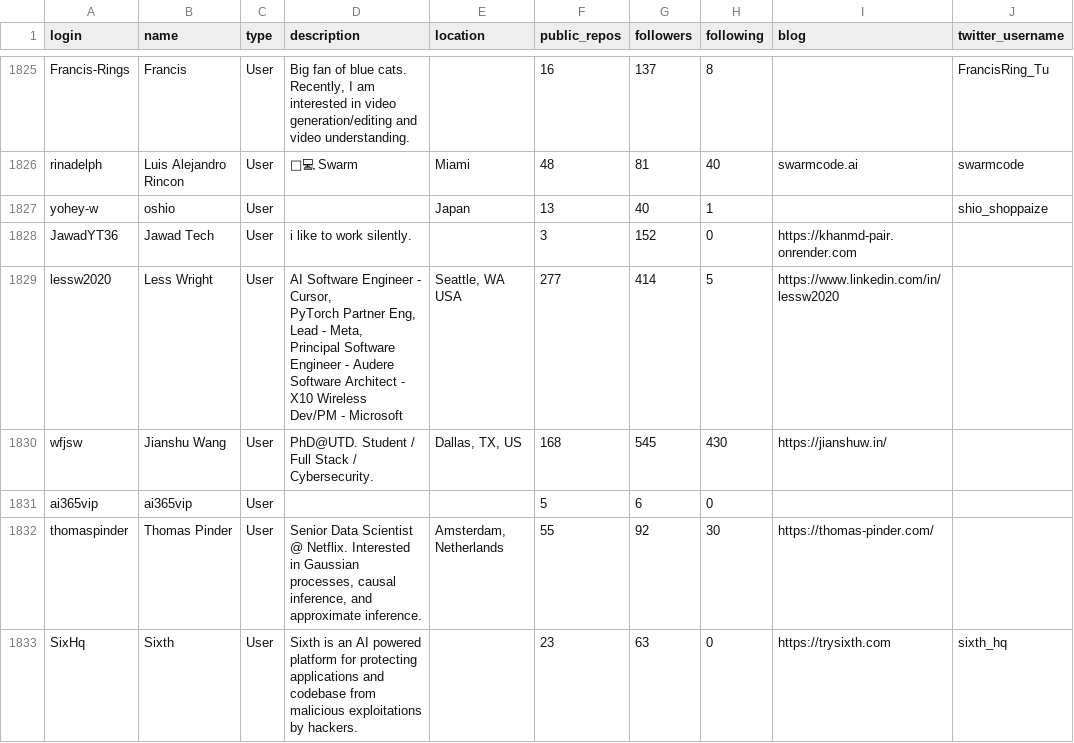
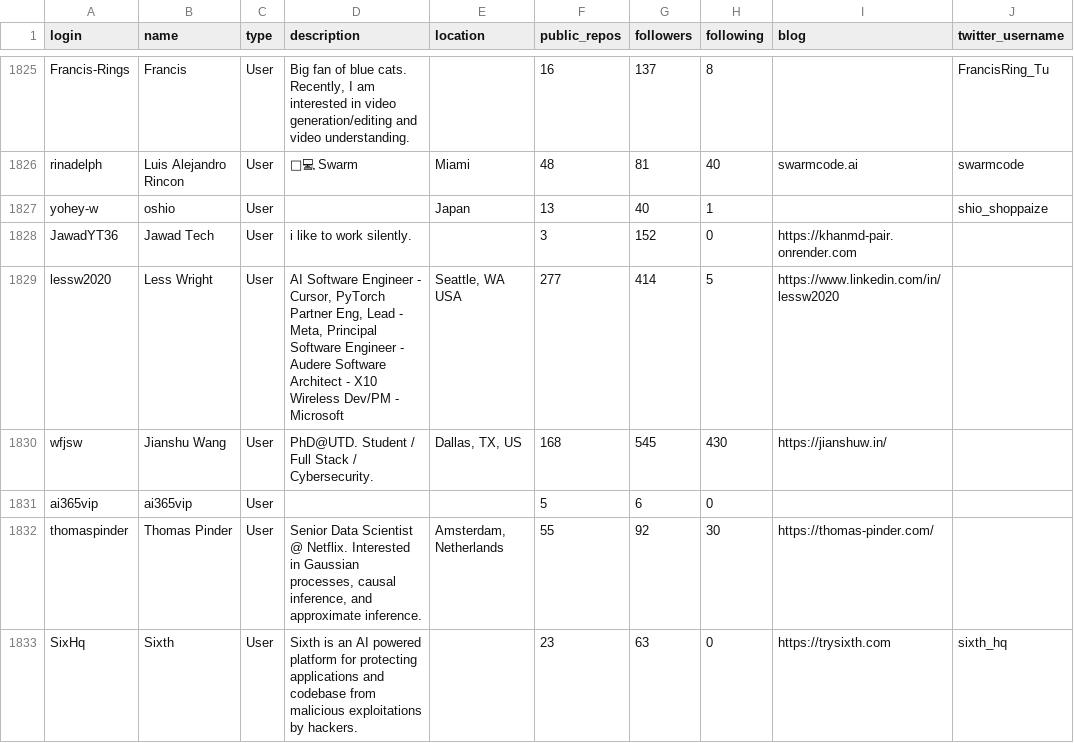
Before and after one commit to apolinario/aipotluck.org, a CSV file: data/github-orgs/orgs.csv, drawn as a sheet; only a part is shown, gaps mark what is left out; the diff covers the shown part only; the diff names each change by its address in the sheet, - before the commit and + after, or states it on an @@ line.

```diff
--- a/data/github-orgs/orgs.csv
+++ b/data/github-orgs/orgs.csv
-D1829 (description): …- Microsoft
+D1829 (description): …- Microsoft
```
Also changed, not shown: 156 edited cells elsewhere in this file.
